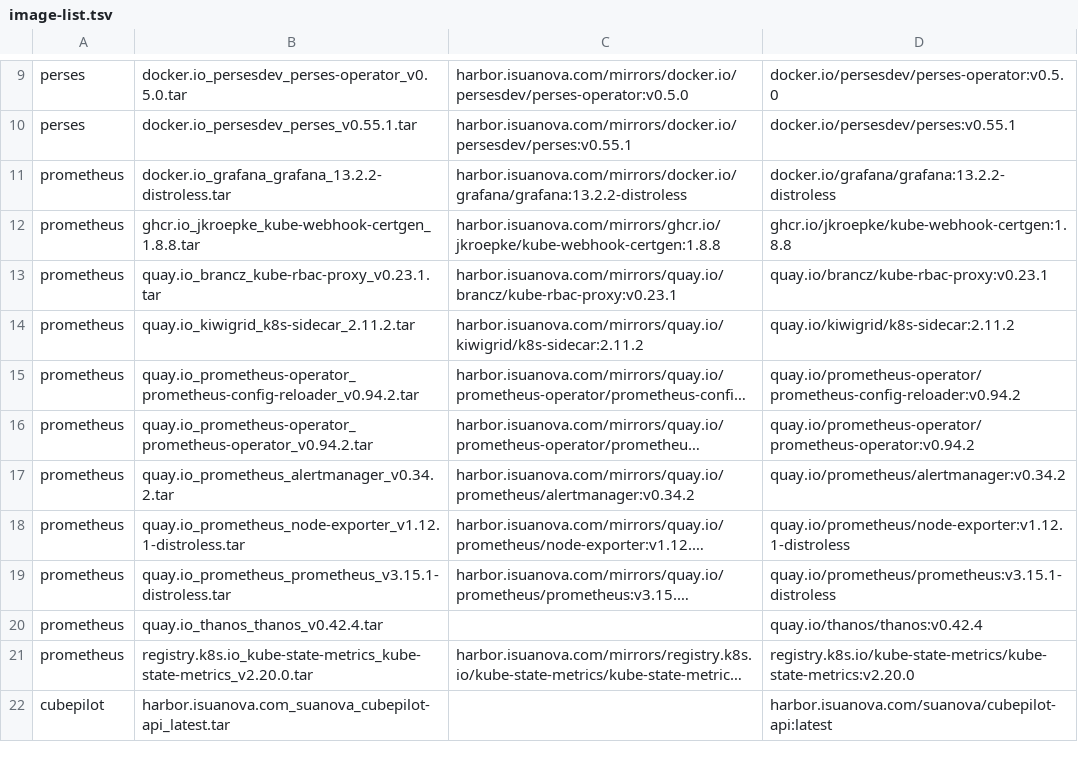
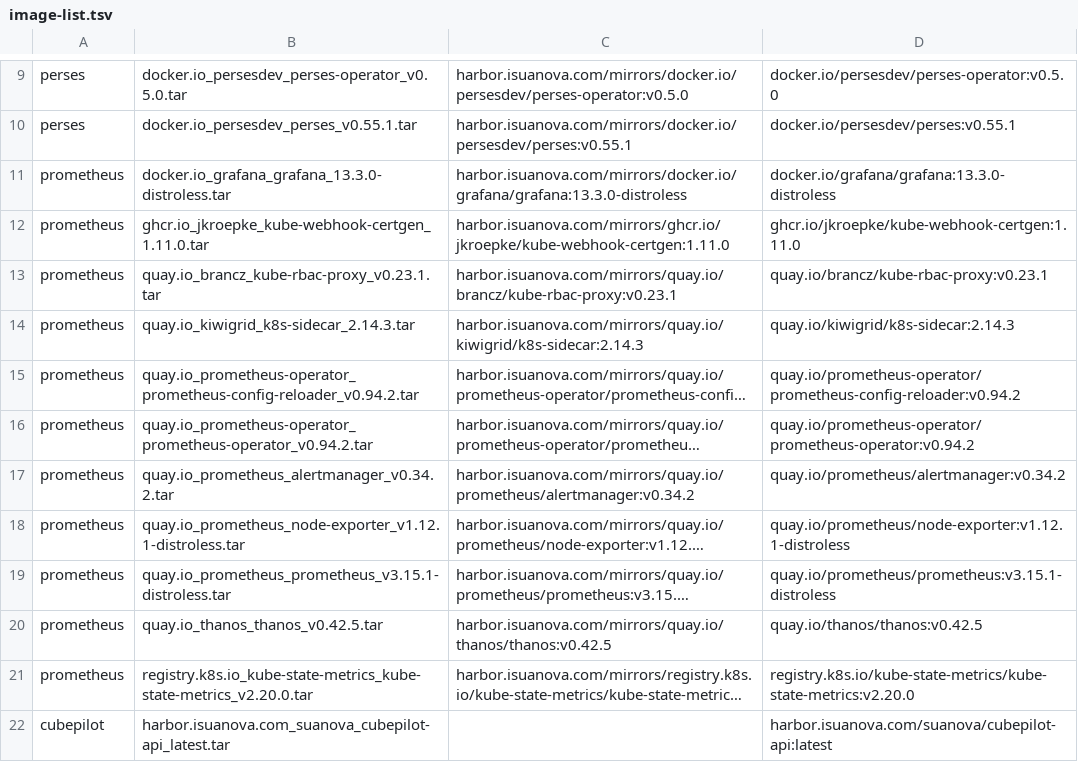
Before and after one commit to suanova/cubestack-installer, a TSV file: deployments/offline-files/cubestack-operator/image-list.tsv, drawn as a sheet; only a part is shown, gaps mark what is left out; long unchanged cells end in …; the diff names each change by its address in the sheet, - before the commit and + after, or states it on an @@ line.

```diff
--- a/deployments/offline-files/cubestack-operator/image-list.tsv
+++ b/deployments/offline-files/cubestack-operator/image-list.tsv
-B11: docker.io_grafana_grafana_13.2.2-distroless.tar
+B11: docker.io_grafana_grafana_13.3.0-distroless.tar
-C11: harbor.isuanova.com/mirrors/docker.io/grafana/grafana:13.2.2-distroless
+C11: harbor.isuanova.com/mirrors/docker.io/grafana/grafana:13.3.0-distroless
-D11: docker.io/grafana/grafana:13.2.2-distroless
+D11: docker.io/grafana/grafana:13.3.0-distroless
-B12: ghcr.io_jkroepke_kube-webhook-certgen_1.8.8.tar
+B12: ghcr.io_jkroepke_kube-webhook-certgen_1.11.0.tar
-C12: harbor.isuanova.com/mirrors/ghcr.io/jkroepke/kube-webhook-certgen:1.8.8
+C12: harbor.isuanova.com/mirrors/ghcr.io/jkroepke/kube-webhook-certgen:1.11.0
-D12: ghcr.io/jkroepke/kube-webhook-certgen:1.8.8
+D12: ghcr.io/jkroepke/kube-webhook-certgen:1.11.0
-B14: quay.io_kiwigrid_k8s-sidecar_2.11.2.tar
+B14: quay.io_kiwigrid_k8s-sidecar_2.14.3.tar
-C14: harbor.isuanova.com/mirrors/quay.io/kiwigrid/k8s-sidecar:2.11.2
+C14: harbor.isuanova.com/mirrors/quay.io/kiwigrid/k8s-sidecar:2.14.3
-D14: quay.io/kiwigrid/k8s-sidecar:2.11.2
+D14: quay.io/kiwigrid/k8s-sidecar:2.14.3
-B20: quay.io_thanos_thanos_v0.42.4.tar
+B20: quay.io_thanos_thanos_v0.42.5.tar
-C20: (empty)
+C20: harbor.isuanova.com/mirrors/quay.io/thanos/thanos:v0.42.5
-D20: quay.io/thanos/thanos:v0.42.4
+D20: quay.io/thanos/thanos:v0.42.5
```
Also changed, not shown: deployments/releases/2.0.1/release-images.tsv, 2 other files.
